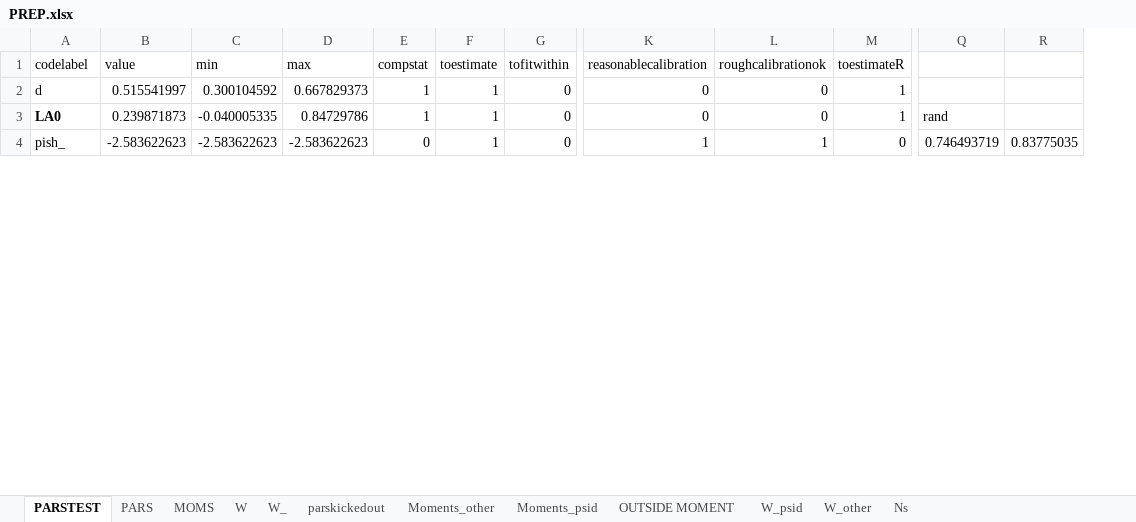
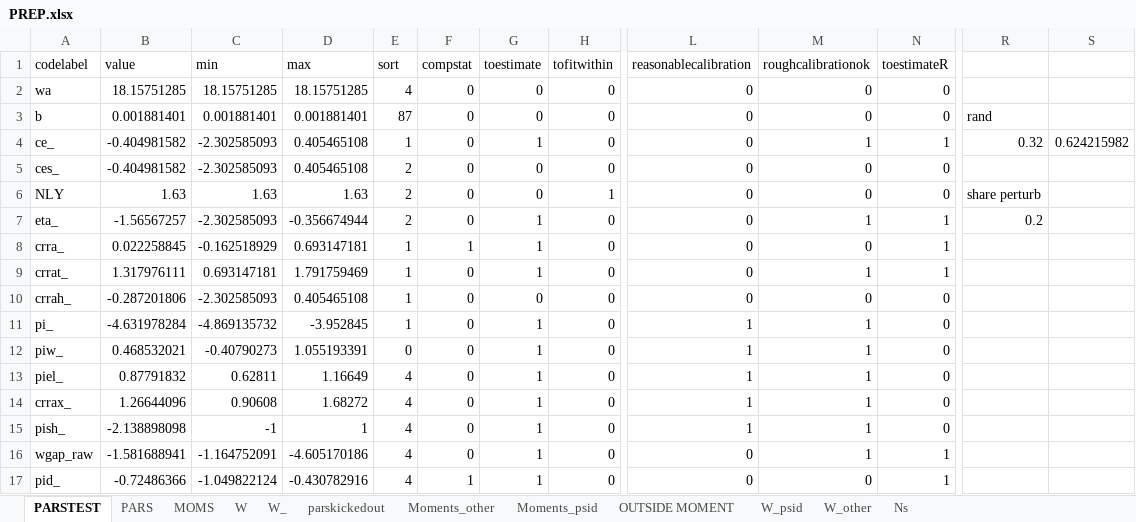
Before and after one commit to tranosov/JMP, an Excel workbook: input/PREP.xlsx, sheet PARSTEST, drawn as a sheet; only a part is shown, gaps mark what is left out; values as stored, in another font and other column widths than the file's, no borders; removed rows and columns are numbered as before the commit, all else as after; rows hold the shown columns only; the diff covers the shown part only; the diff names each change by its address in the sheet, - before the commit and + after, or states it on an @@ line.

```diff
--- a/input/PREP.xlsx (sheet PARSTEST)
+++ b/input/PREP.xlsx (sheet PARSTEST)
+column E (sort), rows 8-9: 1 | 1; row 15: 4
-column R, row 4: 0.83775035
+column S, empty
+row 2: wa | 18.15751285 | 18.15751285 | 18.15751285 | 4 | 0 | 0 | 0 | 0 | 0 | 0
+row 3: b | 0.001881401 | 0.001881401 | 0.001881401 | 87 | 0 | 0 | 0 | 0 | 0 | 0 | rand
+row 4: ce_ | -0.404981582 | -2.302585093 | 0.405465108 | 1 | 0 | 1 | 0 | 0 | 1 | 1 | 0.32 | 0.624215982
+row 5: ces_ | -0.404981582 | -2.302585093 | 0.405465108 | 2 | 0 | 0 | 0 | 0 | 0 | 0
+row 6: NLY | 1.63 | 1.63 | 1.63 | 2 | 0 | 0 | 1 | 0 | 0 | 0 | share perturb
+row 7: eta_ | -1.56567257 | -2.302585093 | -0.356674944 | 2 | 0 | 1 | 0 | 0 | 1 | 1 | 0.2
-A8 (codelabel): d
+A8 (codelabel): crra_
-B8 (value): 0.515541997
+B8 (value): 0.022258845
-C8 (min): 0.300104592
+C8 (min): -0.162518929
-D8 (max): 0.667829373
+D8 (max): 0.693147181
-A9 (codelabel): LA0
+A9 (codelabel): crrat_
-A9 bold: on
+A9 bold: off
-B9 (value): 0.239871873
+B9 (value): 1.317976111
-C9 (min): -0.040005335
+C9 (min): 0.693147181
-D9 (max): 0.84729786
+D9 (max): 1.791759469
-F9 (compstat): 1
+F9 (compstat): 0
-M9 (roughcalibrationok): 0
+M9 (roughcalibrationok): 1
-R9: rand
+R9: (empty)
+row 10: crrah_ | -0.287201806 | -2.302585093 | 0.405465108 | 1 | 0 | 0 | 0 | 0 | 0 | 0
+row 11: pi_ | -4.631978284 | -4.869135732 | -3.952845 | 1 | 0 | 1 | 0 | 1 | 1 | 0
+row 12: piw_ | 0.468532021 | -0.40790273 | 1.055193391 | 0 | 0 | 1 | 0 | 1 | 1 | 0
+row 13: piel_ | 0.87791832 | 0.62811 | 1.16649 | 4 | 0 | 1 | 0 | 1 | 1 | 0
+row 14: crrax_ | 1.26644096 | 0.90608 | 1.68272 | 4 | 0 | 1 | 0 | 1 | 1 | 0
-B15 (value): -2.583622623
+B15 (value): -2.138898098
-C15 (min): -2.583622623
+C15 (min): -1
-D15 (max): -2.583622623
+D15 (max): 1
-R15: 0.746493719
+R15: (empty)
+row 16: wgap_raw | -1.581688941 | -1.164752091 | -4.605170186 | 4 | 0 | 1 | 0 | 0 | 1 | 1
+row 17: pid_ | -0.72486366 | -1.049822124 | -0.430782916 | 4 | 1 | 1 | 0 | 0 | 0 | 1
```
Also changed, not shown: 6 added rows, 19 removed rows, 4 moved rows and 30 edited cells elsewhere in this sheet, sheet W_, sheet PARS, sheet MOMS, sheet OUTSIDE MOMENT, sheet W, formulas that keep their value, 3 other files.
